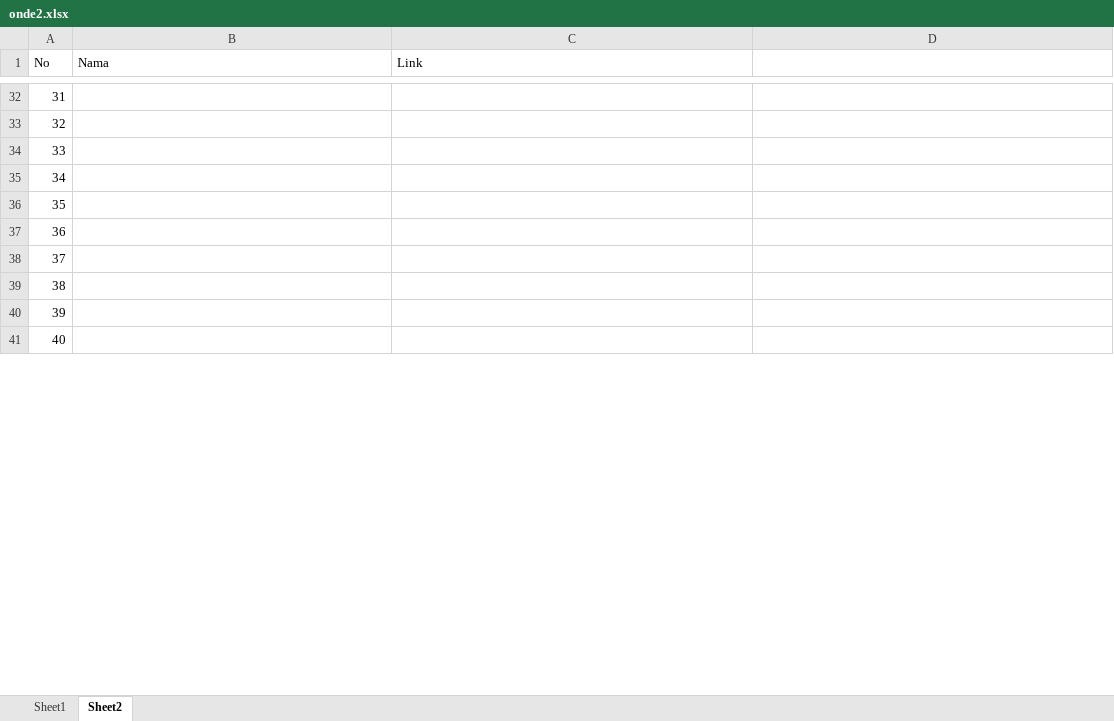
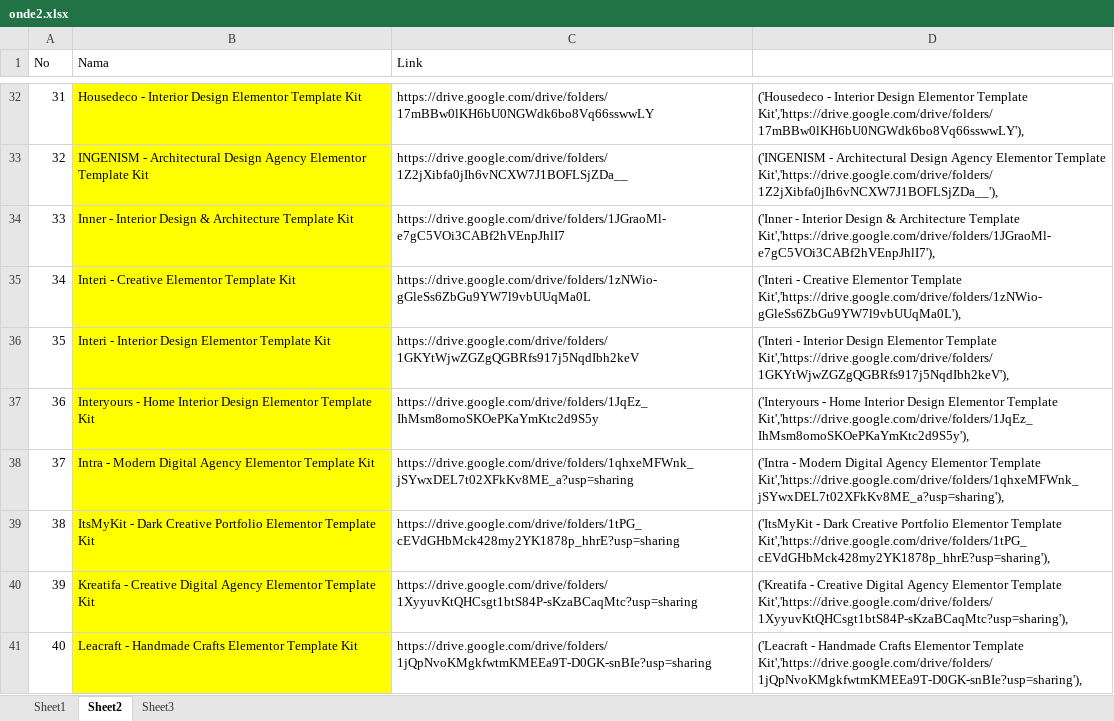
Before and after one commit to roni7032/shop, an Excel workbook: Post WP/onde2.xlsx, sheet Sheet2, drawn as a sheet; only a part is shown, gaps mark what is left out; values as stored, in another font and other column widths than the file's, no borders; the diff covers the shown part only; the diff names each change by its address in the sheet, - before the commit and + after, or states it on an @@ line.

```diff
--- a/Post WP/onde2.xlsx (sheet Sheet2)
+++ b/Post WP/onde2.xlsx (sheet Sheet2)
+sheet tab: Sheet3
-B32:B41 fill: none
+B32:B41 fill: #FFFF00
-B32 (Nama): (empty)
+B32 (Nama): Housedeco - Interior Design Elementor Template Kit
-C32 (Link): (empty)
+C32 (Link): https://drive.google.com/drive/folders/17mBBw0lKH6bU0NGWdk6bo8Vq66sswwLY
-D32: (empty)
+D32: ('Housedeco - Interior Design Elementor Template Kit','https://drive.google.com/drive/folders/17mBBw0lKH6bU0NGWdk6bo8Vq66sswwLY'),
-B33 (Nama): (empty)
+B33 (Nama): INGENISM - Architectural Design Agency Elementor Template Kit
-C33 (Link): (empty)
+C33 (Link): https://drive.google.com/drive/folders/1Z2jXibfa0jIh6vNCXW7J1BOFLSjZDa__
-D33: (empty)
+D33: ('INGENISM - Architectural Design Agency Elementor Template Kit','https://drive.google.com/drive/folders/1Z2jXibfa0jIh6vNCXW7J1BOFLSjZDa__'),
-B34 (Nama): (empty)
+B34 (Nama): Inner - Interior Design & Architecture Template Kit
-C34 (Link): (empty)
+C34 (Link): https://drive.google.com/drive/folders/1JGraoMl-e7gC5VOi3CABf2hVEnpJhlI7
-D34: (empty)
+D34: ('Inner - Interior Design & Architecture Template Kit','https://drive.google.com/drive/folders/1JGraoMl-e7gC5VOi3CABf2hVEnpJhlI7'),
-B35 (Nama): (empty)
+B35 (Nama): Interi - Creative Elementor Template Kit
-C35 (Link): (empty)
+C35 (Link): https://drive.google.com/drive/folders/1zNWio-gGleSs6ZbGu9YW7l9vbUUqMa0L
-D35: (empty)
+D35: ('Interi - Creative Elementor Template Kit','https://drive.google.com/drive/folders/1zNWio-gGleSs6ZbGu9YW7l9vbUUqMa0L'),
-B36 (Nama): (empty)
+B36 (Nama): Interi - Interior Design Elementor Template Kit
-C36 (Link): (empty)
+C36 (Link): https://drive.google.com/drive/folders/1GKYtWjwZGZgQGBRfs917j5NqdIbh2keV
-D36: (empty)
+D36: ('Interi - Interior Design Elementor Template Kit','https://drive.google.com/drive/folders/1GKYtWjwZGZgQGBRfs917j5NqdIbh2keV'),
-B37 (Nama): (empty)
+B37 (Nama): Interyours - Home Interior Design Elementor Template Kit
-C37 (Link): (empty)
+C37 (Link): https://drive.google.com/drive/folders/1JqEz_IhMsm8omoSKOePKaYmKtc2d9S5y
-D37: (empty)
+D37: ('Interyours - Home Interior Design Elementor Template Kit','https://drive.google.com/drive/folders/1JqEz_IhMsm8omoSKOePKaYmKtc2d9S5y'),
-B38 (Nama): (empty)
+B38 (Nama): Intra - Modern Digital Agency Elementor Template Kit
-C38 (Link): (empty)
+C38 (Link): https://drive.google.com/drive/folders/1qhxeMFWnk_jSYwxDEL7t02XFkKv8ME_a?usp=sharing
-D38: (empty)
+D38: ('Intra - Modern Digital Agency Elementor Template Kit','https://drive.google.com/drive/folders/1qhxeMFWnk_jSYwxDEL7t02XFkKv8ME_a?usp=sharing'),
-B39 (Nama): (empty)
+B39 (Nama): ItsMyKit - Dark Creative Portfolio Elementor Template Kit
-C39 (Link): (empty)
+C39 (Link): https://drive.google.com/drive/folders/1tPG_cEVdGHbMck428my2YK1878p_hhrE?usp=sharing
-D39: (empty)
+D39: ('ItsMyKit - Dark Creative Portfolio Elementor Template Kit','https://drive.google.com/drive/folders/1tPG_cEVdGHbMck428my2YK1878p_hhrE?usp=sharing'),
-B40 (Nama): (empty)
+B40 (Nama): Kreatifa - Creative Digital Agency Elementor Template Kit
-C40 (Link): (empty)
+C40 (Link): https://drive.google.com/drive/folders/1XyyuvKtQHCsgt1btS84P-sKzaBCaqMtc?usp=sharing
-D40: (empty)
+D40: ('Kreatifa - Creative Digital Agency Elementor Template Kit','https://drive.google.com/drive/folders/1XyyuvKtQHCsgt1btS84P-sKzaBCaqMtc?usp=sharing'),
-B41 (Nama): (empty)
+B41 (Nama): Leacraft - Handmade Crafts Elementor Template Kit
-C41 (Link): (empty)
+C41 (Link): https://drive.google.com/drive/folders/1jQpNvoKMgkfwtmKMEEa9T-D0GK-snBIe?usp=sharing
-D41: (empty)
+D41: ('Leacraft - Handmade Crafts Elementor Template Kit','https://drive.google.com/drive/folders/1jQpNvoKMgkfwtmKMEEa9T-D0GK-snBIe?usp=sharing'),
```
Also changed, not shown: 60 edited cells and cell formats elsewhere in this sheet, sheet Sheet1, 2 other files.
